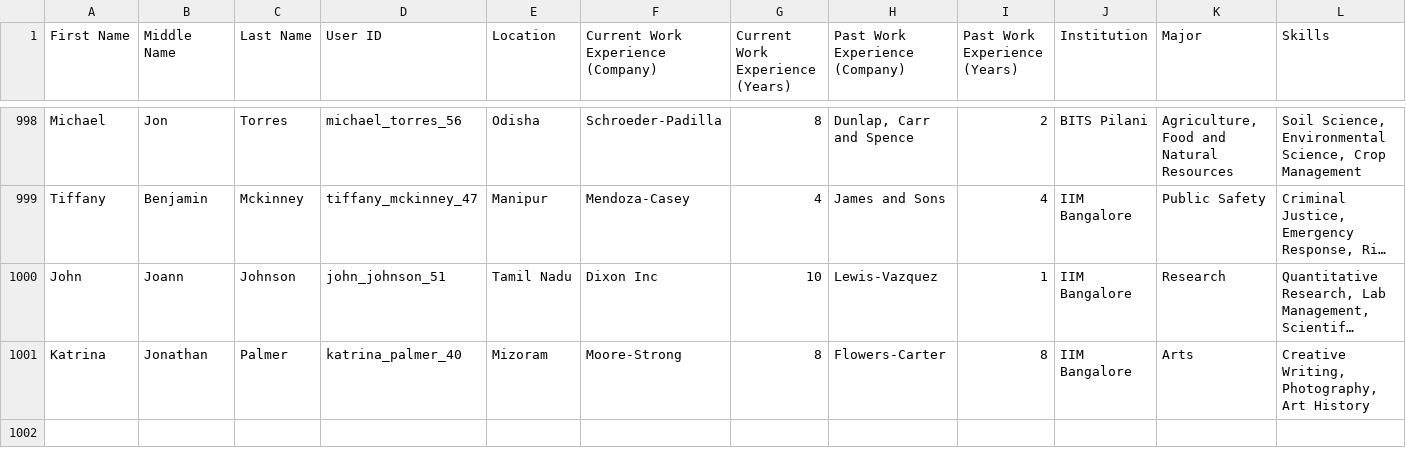
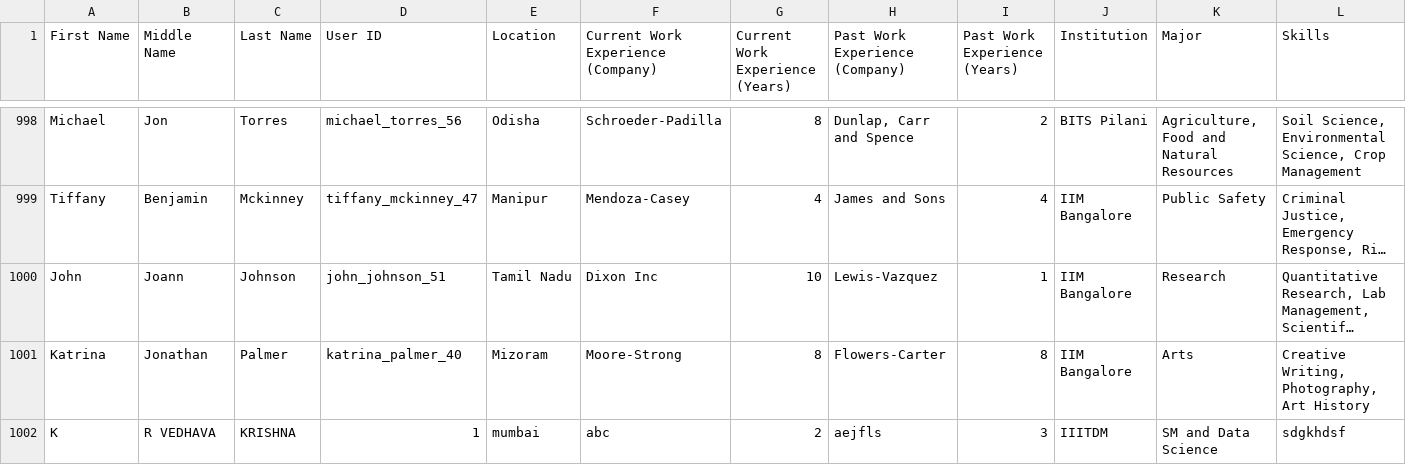
Before and after one commit to gittymadman/Work, a CSV file: Reduced_dataset.csv, drawn as a sheet; only a part is shown, gaps mark what is left out; long unchanged cells end in …; rows hold the shown columns only; the diff names each change by its address in the sheet, - before the commit and + after, or states it on an @@ line.

```diff
--- a/Reduced_dataset.csv
+++ b/Reduced_dataset.csv
+row 1002: K | R VEDHAVA | KRISHNA | 1 | mumbai | abc | 2 | aejfls | 3 | IIITDM | SM and Data Science | sdgkhdsf
```
Also changed, not shown: 6 other files.
